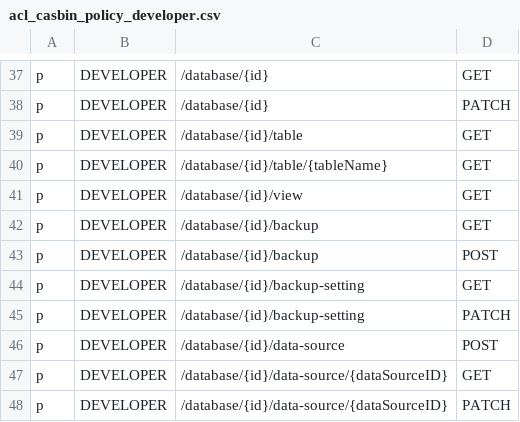
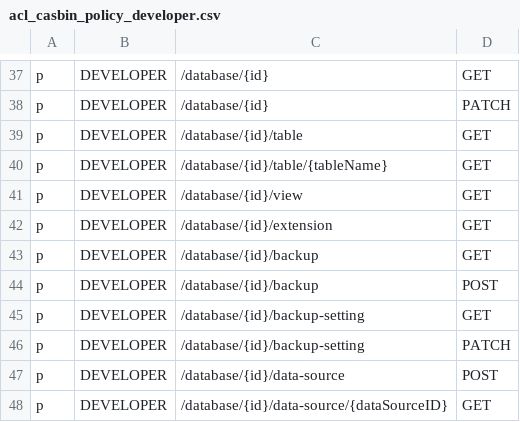
Before and after one commit to Superoldman96/bytebase, a CSV file: server/acl_casbin_policy_developer.csv, drawn as a sheet; only a part is shown, gaps mark what is left out; the shorter side is filled out with more unchanged rows; the diff names each change by its address in the sheet, - before the commit and + after, or states it on an @@ line.

Commit message:
feat: support postgres extension listing (#1305)
* feat: support postgres extension listing

* chore: rename extension to db_extension

* chore: update

Former-commit-id: 0eb8cb093f5b2193813c1a7413cadb0768031ead

```diff
--- a/server/acl_casbin_policy_developer.csv
+++ b/server/acl_casbin_policy_developer.csv
+row 42: p | DEVELOPER | /database/{id}/extension | GET
```
Also changed, not shown: server/acl_casbin_policy_dba.csv, server/acl_casbin_policy_owner.csv, 17 other files.
